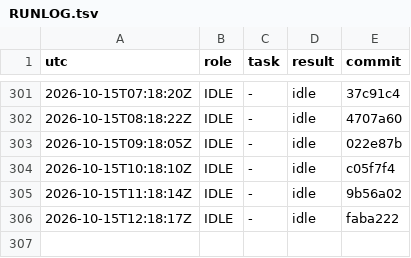
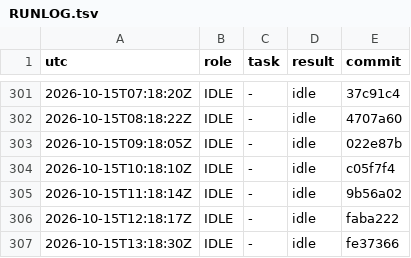
Before and after one commit to YinchenChang/aim, a TSV file: query/RUNLOG.tsv, drawn as a sheet; only a part is shown, gaps mark what is left out.

```diff
--- a/query/RUNLOG.tsv
+++ b/query/RUNLOG.tsv
@@ -306 +306,2 @@ utc	role	task	result	commit
 2026-10-15T12:18:17Z	IDLE	-	idle	faba222
+2026-10-15T13:18:30Z	IDLE	-	idle	fe37366
```
Also changed, not shown: 1 other file.
